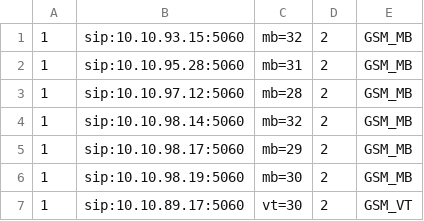
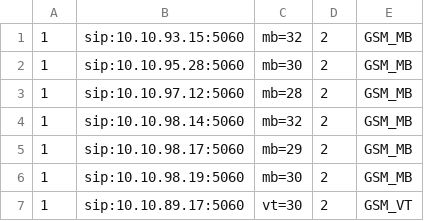
Before and after one commit to devops-itcs/CONFIG-CHANNEL-VPB-154-MAIN, a CSV file: gsm.csv, drawn as a sheet; only a part is shown.

Commit message:
Update gsm.csv

```diff
--- a/gsm.csv
+++ b/gsm.csv
@@ -1,3 +1,3 @@
 1,sip:10.10.93.15:5060,mb=32,2,GSM_MB
-1,sip:10.10.95.28:5060,mb=31,2,GSM_MB
+1,sip:10.10.95.28:5060,mb=30,2,GSM_MB
 1,sip:10.10.97.12:5060,mb=28,2,GSM_MB
```
